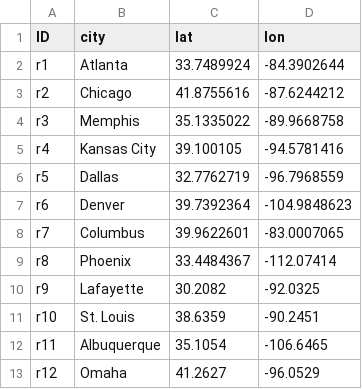
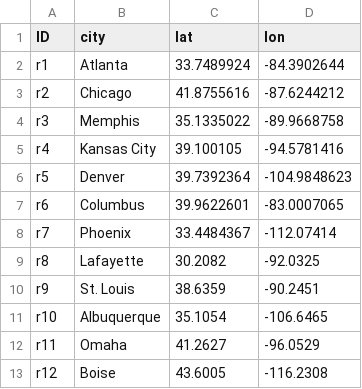
Before and after one commit to scm275/problem_sets_scm275, a CSV file: multiple_objectives/rail_terminals.csv, drawn as a sheet.

```diff
--- a/multiple_objectives/rail_terminals.csv
+++ b/multiple_objectives/rail_terminals.csv
@@ -5,9 +5,9 @@ r3,Memphis,35.1335022,-89.9668758
 r4,Kansas City,39.100105,-94.5781416
-r5,Dallas,32.7762719,-96.7968559
-r6,Denver,39.7392364,-104.9848623
-r7,Columbus,39.9622601,-83.0007065
-r8,Phoenix,33.4484367,-112.07414
-r9,Lafayette,30.2082,-92.0325
-r10,St. Louis,38.6359,-90.2451
-r11,Albuquerque,35.1054,-106.6465
-r12,Omaha,41.2627,-96.0529
+r5,Denver,39.7392364,-104.9848623
+r6,Columbus,39.9622601,-83.0007065
+r7,Phoenix,33.4484367,-112.07414
+r8,Lafayette,30.2082,-92.0325
+r9,St. Louis,38.6359,-90.2451
+r10,Albuquerque,35.1054,-106.6465
+r11,Omaha,41.2627,-96.0529
+r12,Boise,43.6005,-116.2308
```
Also changed, not shown: multiple_objectives/distribution_centers.csv, 1 other file.
